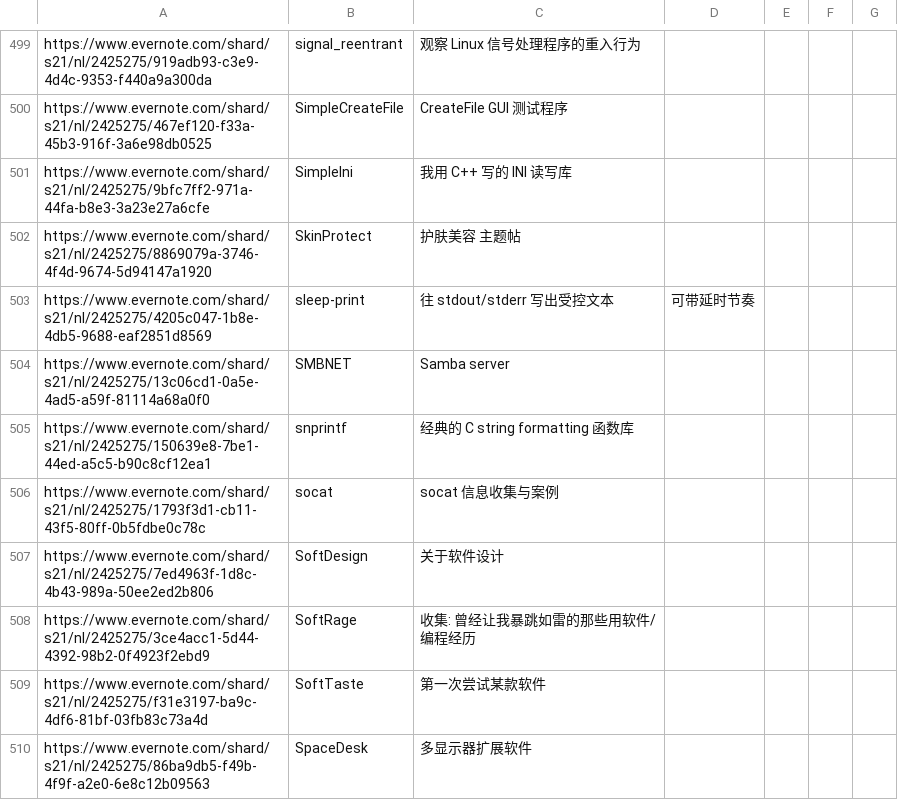
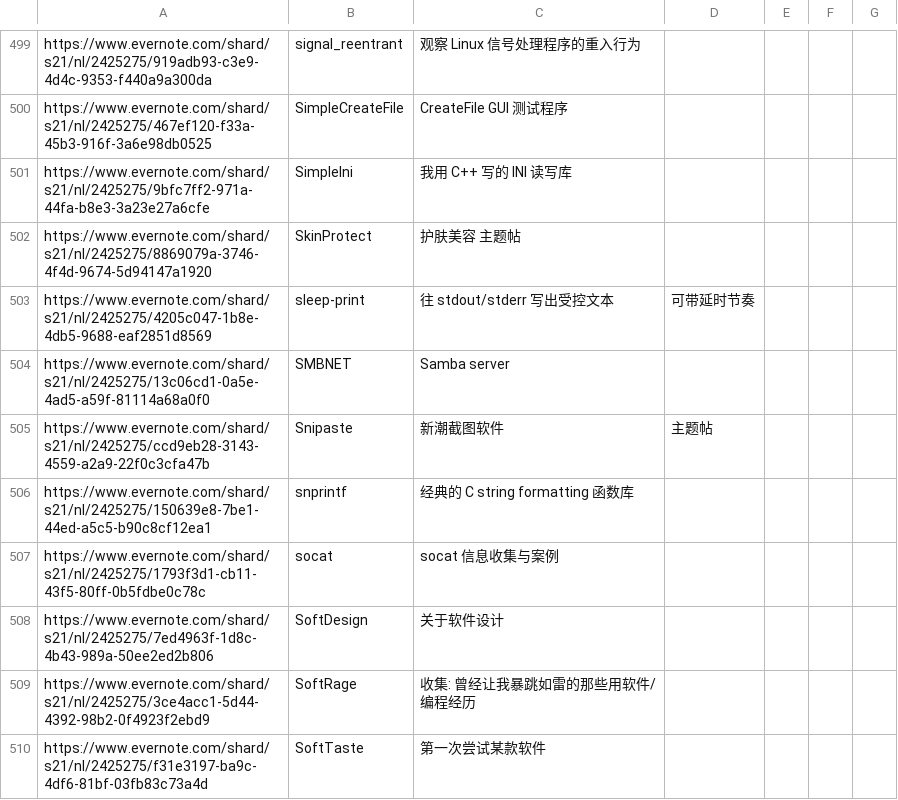
Before and after one commit to chjfth/trivials, a CSV file: ahk/Everlink.chj.csv, drawn as a sheet; only a part is shown, gaps mark what is left out; the shorter side is filled out with more unchanged rows; the diff names each change by its address in the sheet, - before the commit and + after, or states it on an @@ line.

```diff
--- a/ahk/Everlink.chj.csv
+++ b/ahk/Everlink.chj.csv
+row 505: https://www.evernote.com/shard/s21/nl/2425275/ccd9eb28-3143-4559-a2a9-22f0c3cfa47b | Snipaste | 新潮截图软件 | 主题帖
```
Also changed, not shown: 3 other files.
